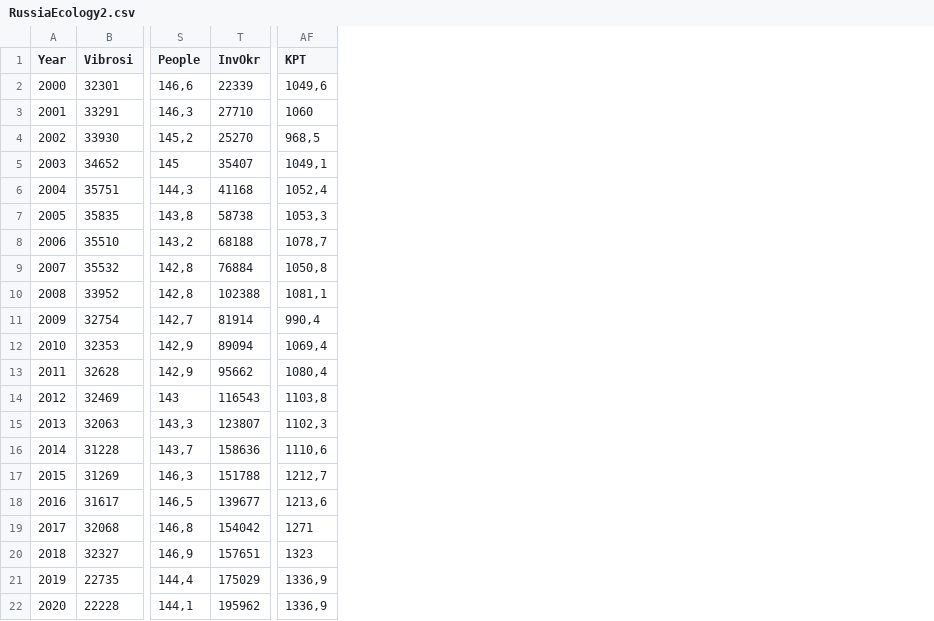
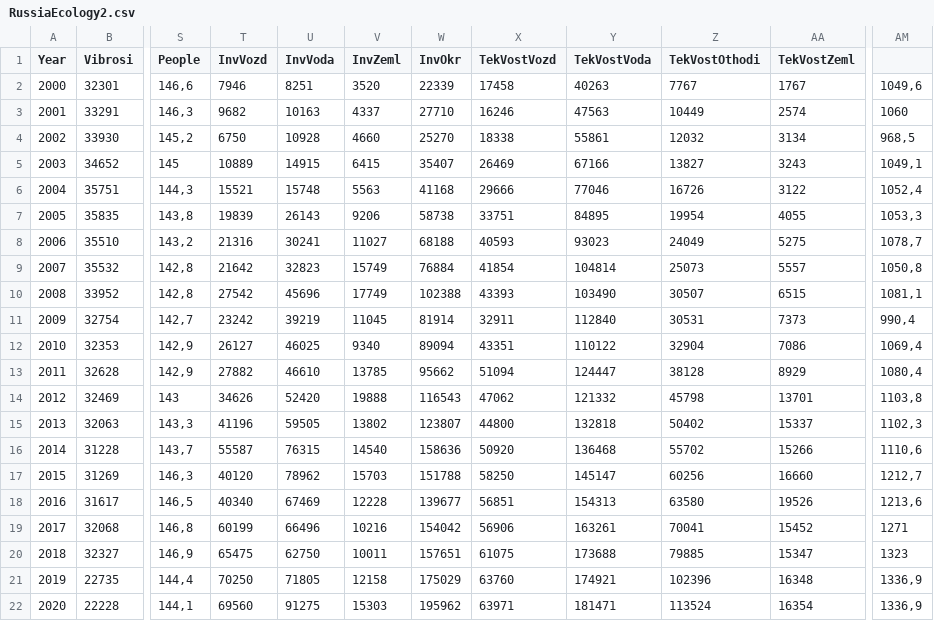
Before and after one commit to rufimich/GDP_enviromental, a CSV file: RussiaEcology2.csv, drawn as a sheet; only a part is shown, gaps mark what is left out; addresses are those after the commit; the diff names each change by its address in the sheet, - before the commit and + after, or states it on an @@ line.

Commit message:
Add files via upload

```diff
--- a/RussiaEcology2.csv
+++ b/RussiaEcology2.csv
+column T (InvVozd), rows 2-22: 7946 | 9682 | 6750 | 10889 | 15521 | 19839 | 21316 | 21642 | 27542 | 23242 | 26127 | 27882 | 34626 | 41196 | 55587 | 40120 | 40340 | 60199 | 65475 | 70250 | 69560
+column U (InvVoda), rows 2-22: 8251 | 10163 | 10928 | 14915 | 15748 | 26143 | 30241 | 32823 | 45696 | 39219 | 46025 | 46610 | 52420 | 59505 | 76315 | 78962 | 67469 | 66496 | 62750 | 71805 | 91275
+column V (InvZeml), rows 2-22: 3520 | 4337 | 4660 | 6415 | 5563 | 9206 | 11027 | 15749 | 17749 | 11045 | 9340 | 13785 | 19888 | 13802 | 14540 | 15703 | 12228 | 10216 | 10011 | 12158 | 15303
+column X (TekVostVozd), rows 2-22: 17458 | 16246 | 18338 | 26469 | 29666 | 33751 | 40593 | 41854 | 43393 | 32911 | 43351 | 51094 | 47062 | 44800 | 50920 | 58250 | 56851 | 56906 | 61075 | 63760 | 63971
+column Y (TekVostVoda), rows 2-22: 40263 | 47563 | 55861 | 67166 | 77046 | 84895 | 93023 | 104814 | 103490 | 112840 | 110122 | 124447 | 121332 | 132818 | 136468 | 145147 | 154313 | 163261 | 173688 | 174921 | 181471
+column Z (TekVostOthodi), rows 2-22: 7767 | 10449 | 12032 | 13827 | 16726 | 19954 | 24049 | 25073 | 30507 | 30531 | 32904 | 38128 | 45798 | 50402 | 55702 | 60256 | 63580 | 70041 | 79885 | 102396 | 113524
+column AA (TekVostZeml), rows 2-22: 1767 | 2574 | 3134 | 3243 | 3122 | 4055 | 5275 | 5557 | 6515 | 7373 | 7086 | 8929 | 13701 | 15337 | 15266 | 16660 | 19526 | 15452 | 15347 | 16348 | 16354
-AM1: KPT
+AM1: (empty)
```
